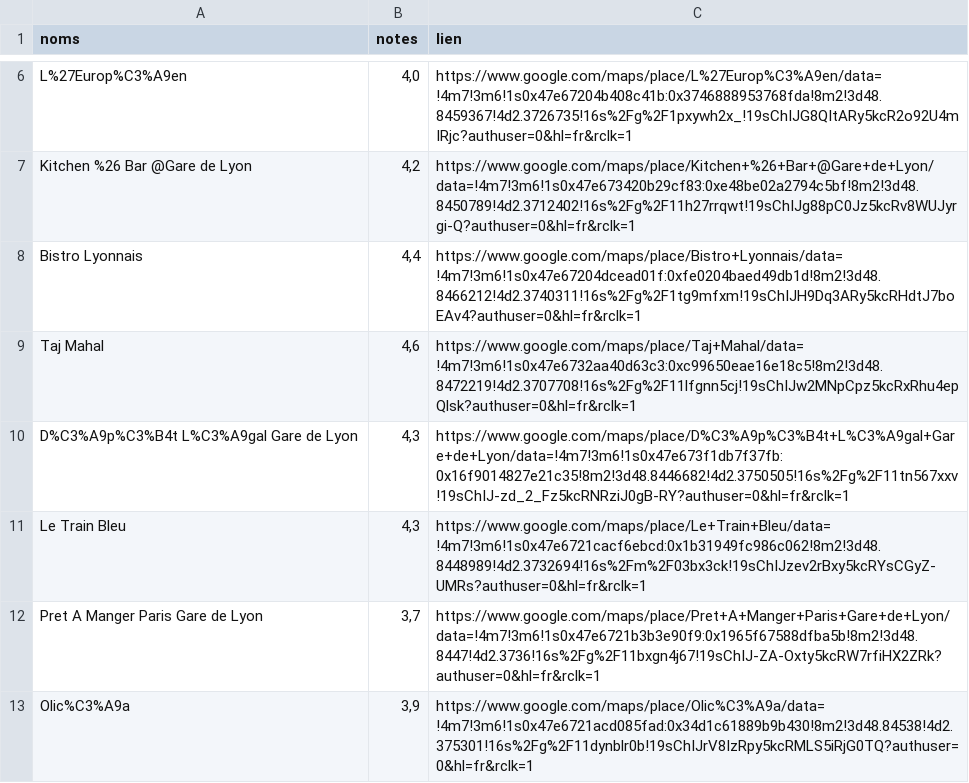
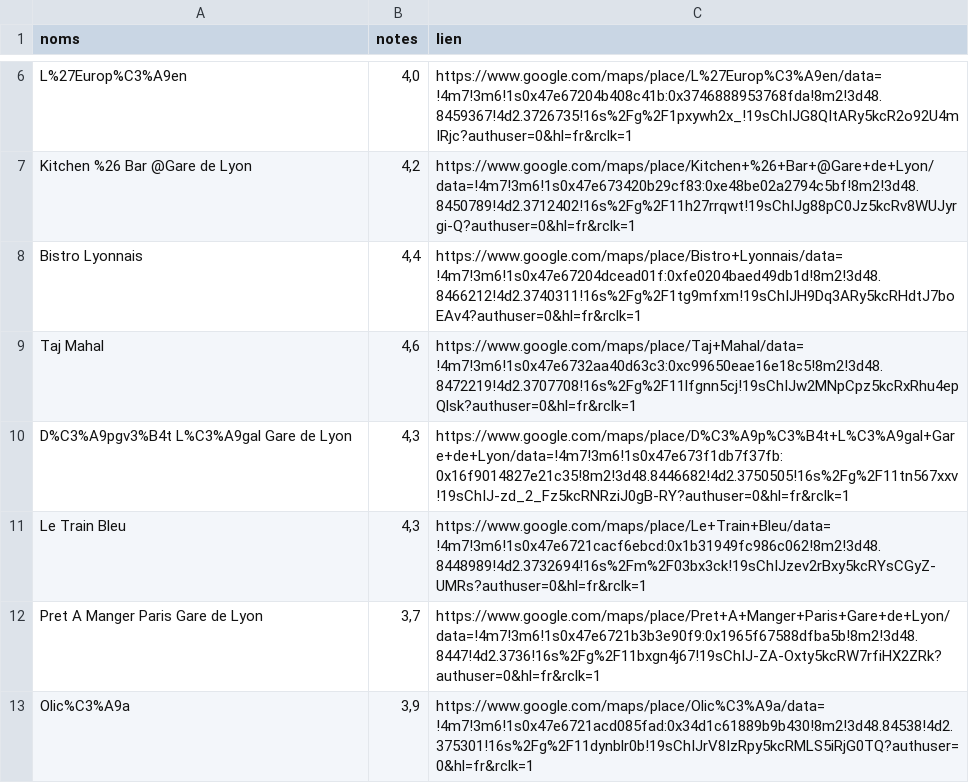
Before and after one commit to Titouanmendi/Adopte_un_resto, a CSV file: python/data/scraping.csv (was data/scraping.csv), drawn as a sheet; only a part is shown, gaps mark what is left out.

```diff
--- a/data/scraping.csv
+++ b/python/data/scraping.csv
@@ -9,3 +9,3 @@ Bistro Lyonnais,"4,4",https://www.google.com/maps/place/Bistro+Lyonnais/data=!4m
 Taj Mahal,"4,6",https://www.google.com/maps/place/Taj+Mahal/data=!4m7!3m6!1s0x47e6732aa40d63c3:0xc99650eae16e18c5!8m2!3d48.8472219!4d2.3707708!16s%2Fg%2F11lfgnn5cj!19sChIJw2MNpCpz5kcRxRhu4epQlsk?authuser=0&hl=fr&rclk=1
-D%C3%A9p%C3%B4t L%C3%A9gal Gare de Lyon,"4,3",https://www.google.com/maps/place/D%C3%A9p%C3%B4t+L%C3%A9gal+Gare+de+Lyon/data=!4m7!3m6!1s0x47e673f1db7f37fb:0x16f9014827e21c35!8m2!3d48.8446682!4d2.3750505!16s%2Fg%2F11tn567xxv!19sChIJ-zd_2_Fz5kcRNRziJ0gB-RY?authuser=0&hl=fr&rclk=1
+D%C3%A9pgv3%B4t L%C3%A9gal Gare de Lyon,"4,3",https://www.google.com/maps/place/D%C3%A9p%C3%B4t+L%C3%A9gal+Gare+de+Lyon/data=!4m7!3m6!1s0x47e673f1db7f37fb:0x16f9014827e21c35!8m2!3d48.8446682!4d2.3750505!16s%2Fg%2F11tn567xxv!19sChIJ-zd_2_Fz5kcRNRziJ0gB-RY?authuser=0&hl=fr&rclk=1
 Le Train Bleu,"4,3",https://www.google.com/maps/place/Le+Train+Bleu/data=!4m7!3m6!1s0x47e6721cacf6ebcd:0x1b31949fc986c062!8m2!3d48.8448989!4d2.3732694!16s%2Fm%2F03bx3ck!19sChIJzev2rBxy5kcRYsCGyZ-UMRs?authuser=0&hl=fr&rclk=1
```
Also changed, not shown: 9 other files.
